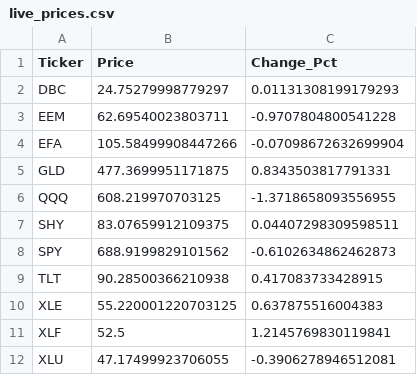
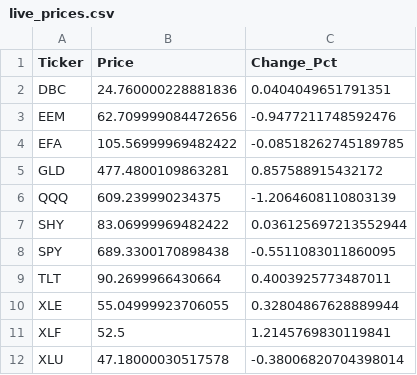
Before and after one commit to Abigail6on/MacroSentinel, a CSV file: data/processed/live_prices.csv, drawn as a sheet.

```diff
--- a/data/processed/live_prices.csv
+++ b/data/processed/live_prices.csv
@@ -1,12 +1,12 @@
 Ticker,Price,Change_Pct
-DBC,24.75279998779297,0.01131308199179293
-EEM,62.69540023803711,-0.9707804800541228
-EFA,105.58499908447266,-0.07098672632699904
-GLD,477.3699951171875,0.8343503817791331
-QQQ,608.219970703125,-1.3718658093556955
-SHY,83.07659912109375,0.04407298309598511
-SPY,688.9199829101562,-0.6102634862462873
-TLT,90.28500366210938,0.417083733428915
-XLE,55.220001220703125,0.637875516004383
+DBC,24.760000228881836,0.0404049651791351
+EEM,62.709999084472656,-0.9477211748592476
+EFA,105.56999969482422,-0.08518262745189785
+GLD,477.4800109863281,0.857588915432172
+QQQ,609.239990234375,-1.2064608110803139
+SHY,83.06999969482422,0.036125697213552944
+SPY,689.3300170898438,-0.5511083011860095
+TLT,90.2699966430664,0.4003925773487011
+XLE,55.04999923706055,0.32804867628889944
 XLF,52.5,1.2145769830119841
-XLU,47.17499923706055,-0.3906278946512081
+XLU,47.18000030517578,-0.38006820704398014
```
Also changed, not shown: data/processed/backtest_results.csv, data/processed/smoothed_indicators.csv, 6 other files.
